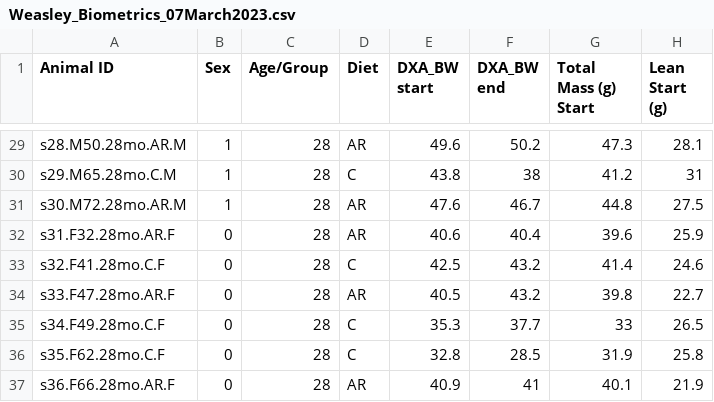
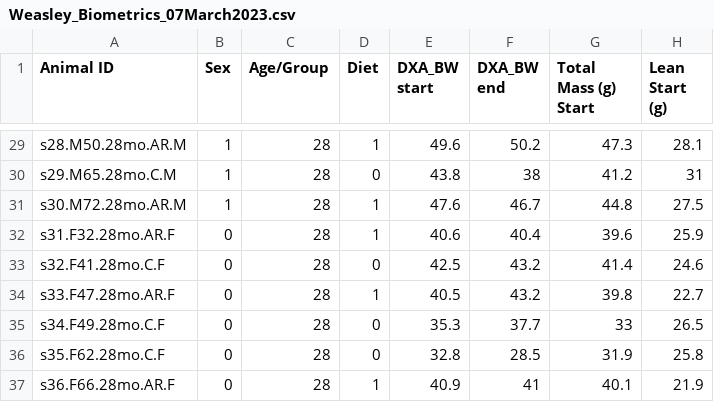
Before and after one commit to McbarLab/RonMusRNA-Silas, a CSV file: WGCNA/Weasley_Biometrics_07March2023.csv, drawn as a sheet; only a part is shown, gaps mark what is left out; the diff covers the shown part only; the diff names each change by its address in the sheet, - before the commit and + after, or states it on an @@ line.

```diff
--- a/WGCNA/Weasley_Biometrics_07March2023.csv
+++ b/WGCNA/Weasley_Biometrics_07March2023.csv
-D29 (Diet): AR
+D29 (Diet): 1
-D30 (Diet): C
+D30 (Diet): 0
-D31:D32 (Diet): AR
+D31:D32 (Diet): 1
-D33 (Diet): C
+D33 (Diet): 0
-D34 (Diet): AR
+D34 (Diet): 1
-D35:D36 (Diet): C
+D35:D36 (Diet): 0
-D37 (Diet): AR
+D37 (Diet): 1
```
Also changed, not shown: 27 edited cells elsewhere in this file, 5 other files.
